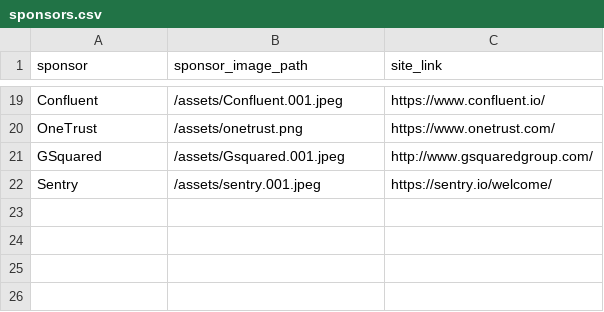
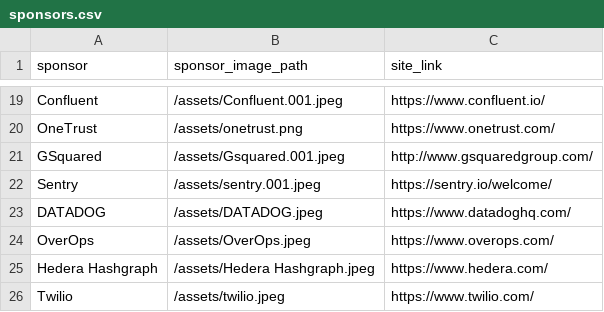
Before and after one commit to lauramoore/ajug_website, a CSV file: _data/sponsors.csv, drawn as a sheet; only a part is shown, gaps mark what is left out; the diff names each change by its address in the sheet, - before the commit and + after, or states it on an @@ line.

Commit message:
Updated '_data/sponsors.csv' via CloudCannon

```diff
--- a/_data/sponsors.csv
+++ b/_data/sponsors.csv
+row 23: DATADOG | /assets/DATADOG.jpeg | https://www.datadoghq.com/
+row 24: OverOps | /assets/OverOps.jpeg | https://www.overops.com/
+row 25: Hedera Hashgraph | /assets/Hedera Hashgraph.jpeg | https://www.hedera.com/
+row 26: Twilio | /assets/twilio.jpeg | https://www.twilio.com/
```
